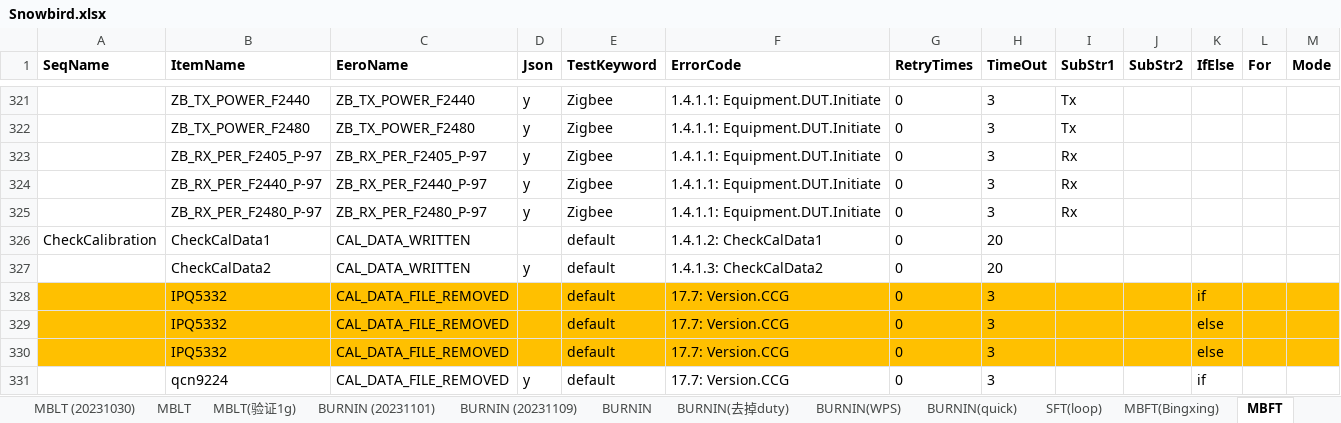
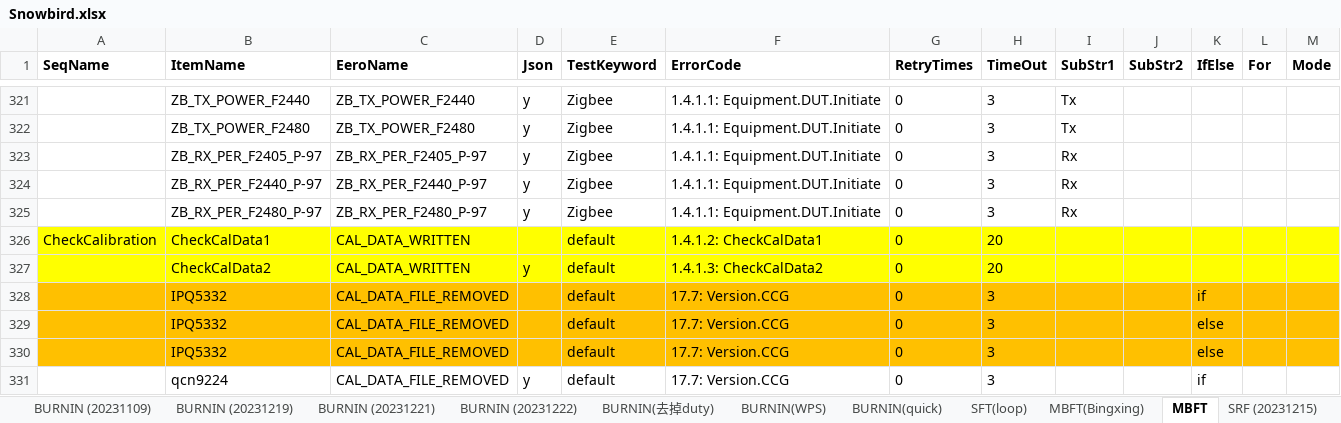
Before and after one commit to JerryXu008/snowbird, an Excel workbook: AutoTestSystem/Config/Snowbird.xlsx, sheet MBFT, drawn as a sheet; only a part is shown, gaps mark what is left out; values as stored, in another font and other column widths than the file's, no borders; conditional formats not drawn; the diff covers the shown part only; the diff names each change by its address in the sheet, - before the commit and + after, or states it on an @@ line.

```diff
--- a/AutoTestSystem/Config/Snowbird.xlsx (sheet MBFT)
+++ b/AutoTestSystem/Config/Snowbird.xlsx (sheet MBFT)
+sheet tab: BURNIN (20231219)
+sheet tab: BURNIN (20231221)
+sheet tab: BURNIN (20231222)
+sheet tab: SRF (20231215)
-A326:M327 fill: none
+A326:M327 fill: #FFFF00
```
Also changed, not shown: cell formats elsewhere in this sheet, sheet BURNIN, sheet SFT, sheet SRF, sheet BURNIN(WPS), sheet MBLT, other sheet tabs, 27 other files.
